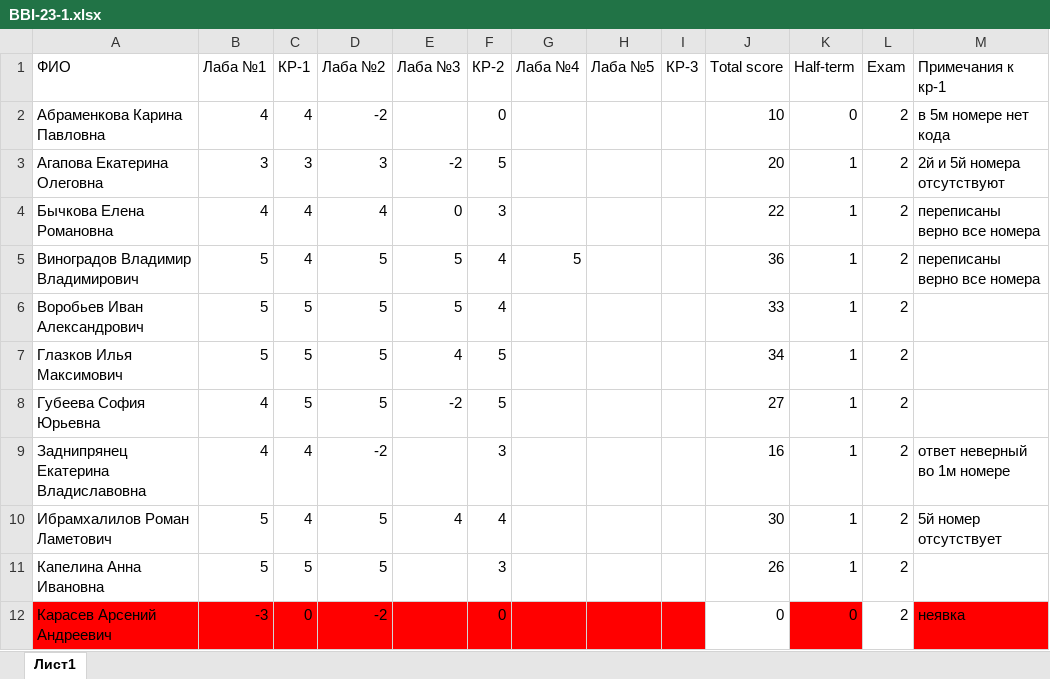
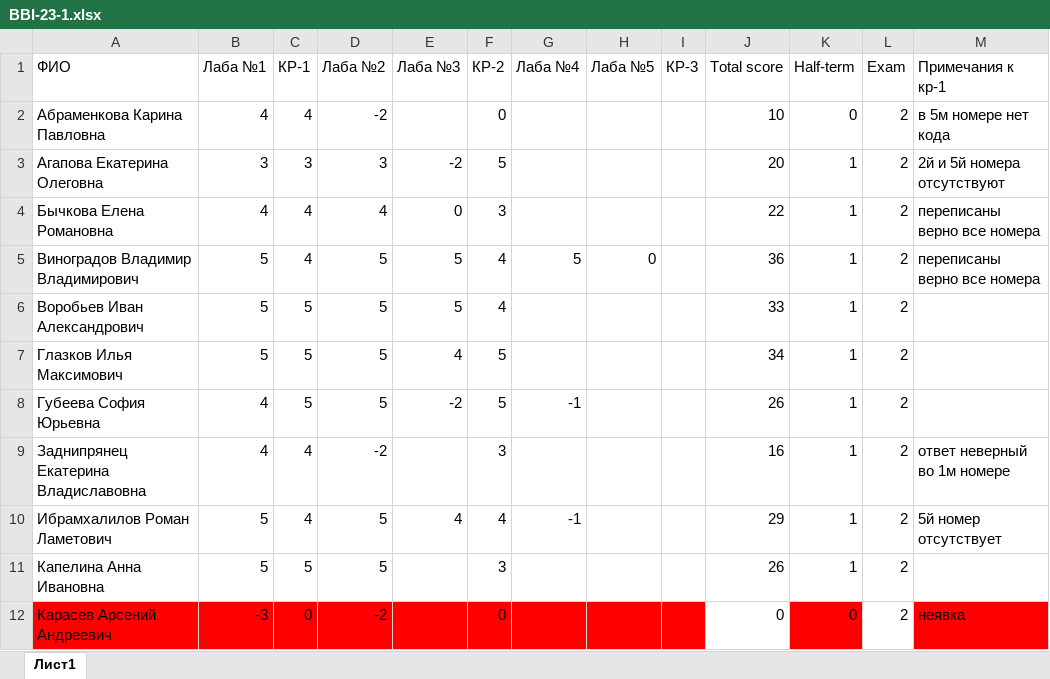
Before and after one commit to NemirovichMark/BBI-23-1, an Excel workbook: BBI-23-1.xlsx, sheet Лист1, drawn as a sheet; only a part is shown; values as stored, in another font and other column widths than the file's, no borders; conditional formats not drawn; the diff names each change by its address in the sheet, - before the commit and + after, or states it on an @@ line.

Commit message:
Add files via upload

```diff
--- a/BBI-23-1.xlsx (sheet Лист1)
+++ b/BBI-23-1.xlsx (sheet Лист1)
-H5 (Лаба №5): (empty)
+H5 (Лаба №5): 0
-G8 (Лаба №4): (empty)
+G8 (Лаба №4): -1
-J8 (Total score): 27
+J8 (Total score): 26
-G10 (Лаба №4): (empty)
+G10 (Лаба №4): -1
-J10 (Total score): 30
+J10 (Total score): 29
```
